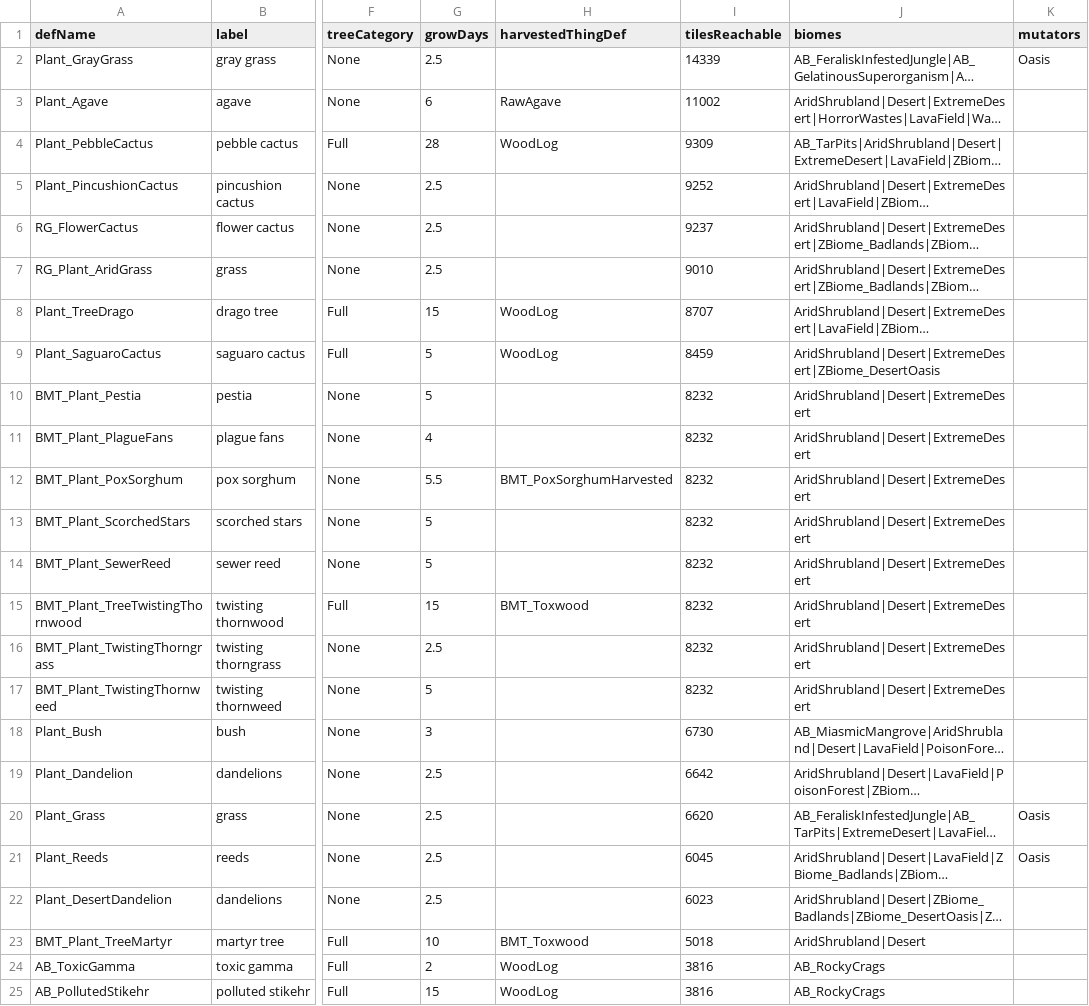
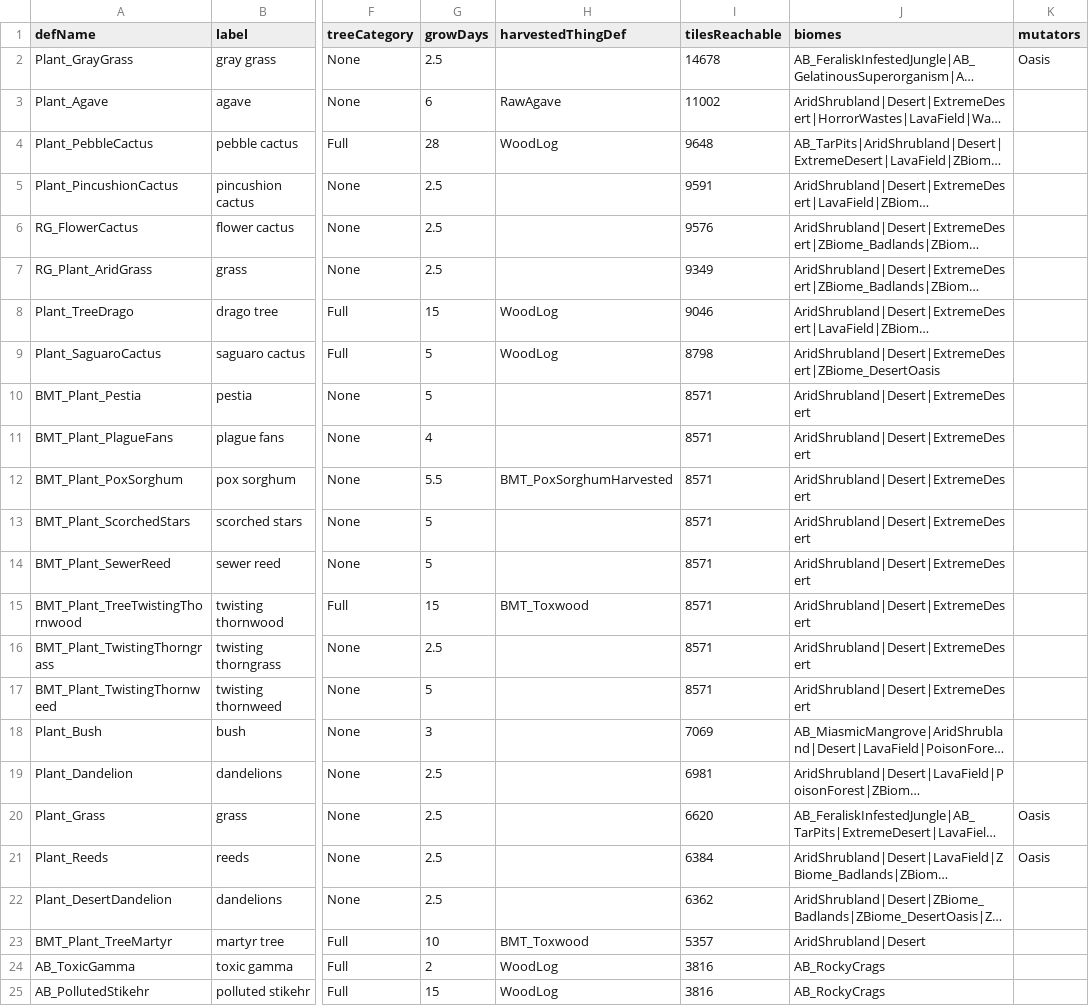
Before and after one commit to Lmandrake/RimMaster, a CSV file: design/Jawa/mods/plant_cherrypick_candidates.csv, drawn as a sheet; only a part is shown, gaps mark what is left out; long unchanged cells end in …; the diff names each change by its address in the sheet, - before the commit and + after, or states it on an @@ line.

```diff
--- a/design/Jawa/mods/plant_cherrypick_candidates.csv
+++ b/design/Jawa/mods/plant_cherrypick_candidates.csv
-I2 (tilesReachable): 14339
+I2 (tilesReachable): 14678
-I4 (tilesReachable): 9309
+I4 (tilesReachable): 9648
-I5 (tilesReachable): 9252
+I5 (tilesReachable): 9591
-I6 (tilesReachable): 9237
+I6 (tilesReachable): 9576
-I7 (tilesReachable): 9010
+I7 (tilesReachable): 9349
-I8 (tilesReachable): 8707
+I8 (tilesReachable): 9046
-I9 (tilesReachable): 8459
+I9 (tilesReachable): 8798
-I10:I17 (tilesReachable): 8232
+I10:I17 (tilesReachable): 8571
-I18 (tilesReachable): 6730
+I18 (tilesReachable): 7069
-I19 (tilesReachable): 6642
+I19 (tilesReachable): 6981
-I21 (tilesReachable): 6045
+I21 (tilesReachable): 6384
-I22 (tilesReachable): 6023
+I22 (tilesReachable): 6362
-I23 (tilesReachable): 5018
+I23 (tilesReachable): 5357
```
Also changed, not shown: 3 other files.
